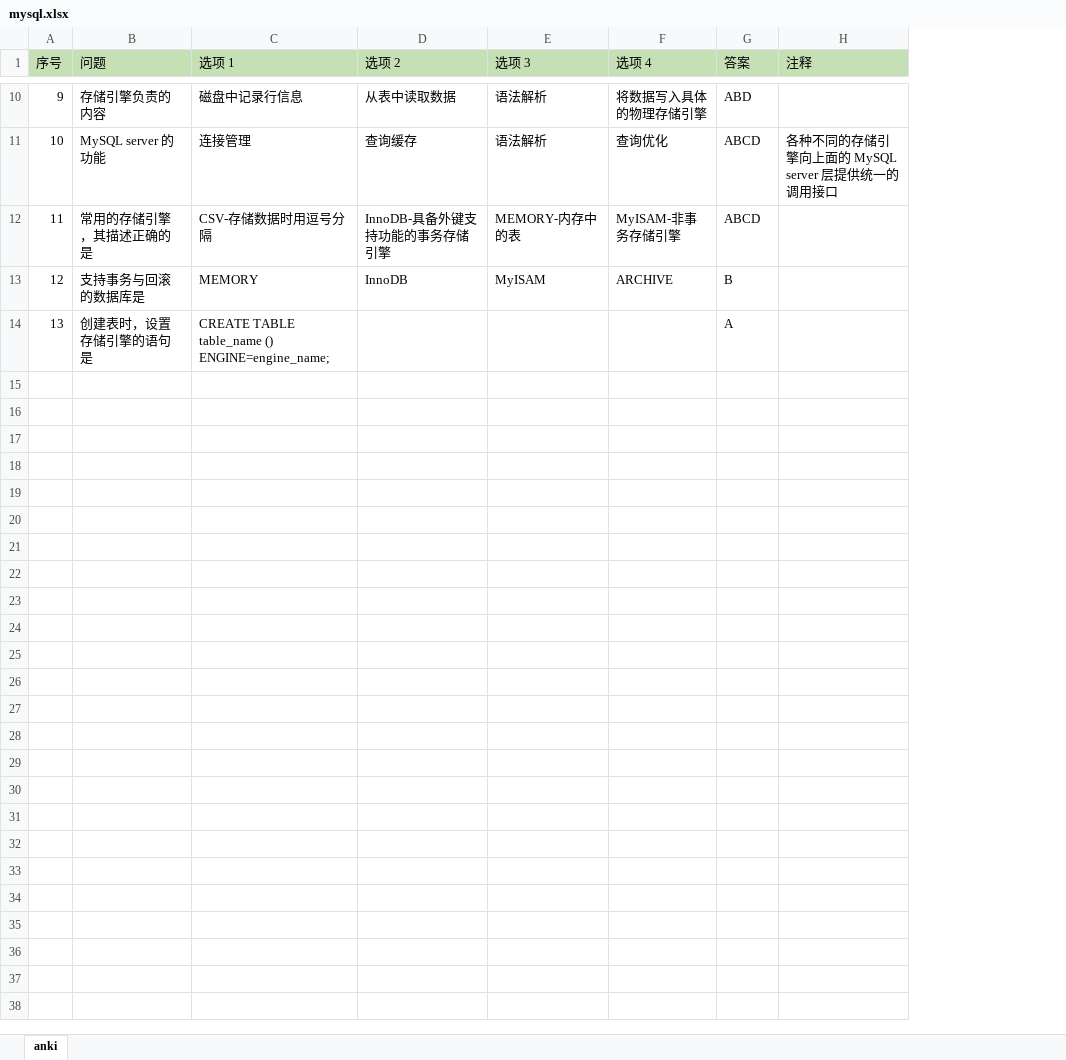
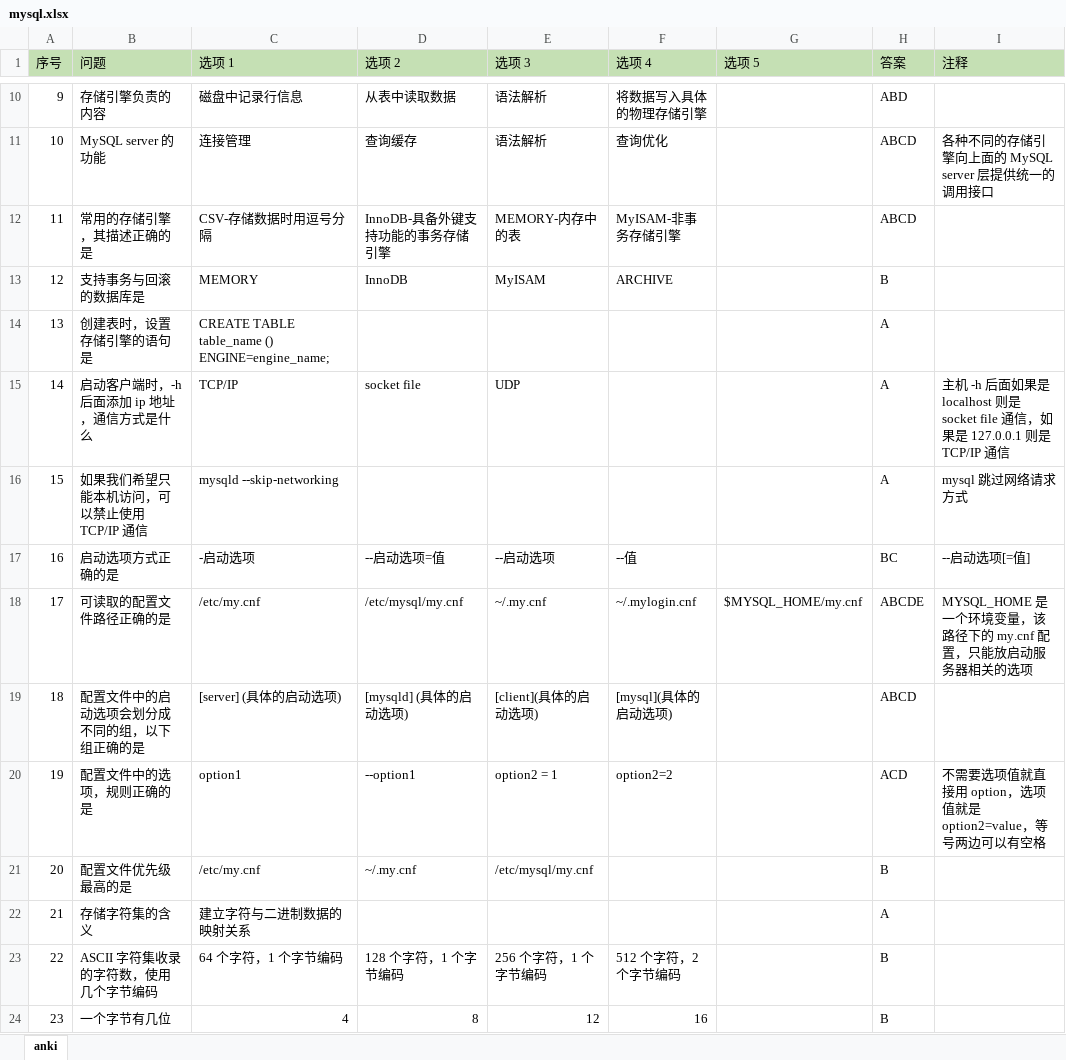
Before and after one commit to gaochengyidlmu/anki_generator, an Excel workbook: resources/mysql.xlsx, sheet anki, drawn as a sheet; only a part is shown, gaps mark what is left out; values as stored, in another font and other column widths than the file's, no borders; the diff covers the shown part only; the diff names each change by its address in the sheet, - before the commit and + after, or states it on an @@ line.

Commit message:
【更新】 模块: 修改 anki 的卡包数据

```diff
--- a/resources/mysql.xlsx (sheet anki)
+++ b/resources/mysql.xlsx (sheet anki)
+column G (选项 5), empty
+row 15: 14 | 启动客户端时，-h 后面添加 ip 地址，通信方式是什么 | TCP/IP | socket file | UDP |  |  | A | 主机 -h 后面如果是 localhost 则是 socket file 通信，如果是 127.0.0.1 则是 TCP/IP 通信
+row 16: 15 | 如果我们希望只能本机访问，可以禁止使用 TCP/IP 通信 | mysqld --skip-networking |  |  |  |  | A | mysql 跳过网络请求方式
+row 17: 16 | 启动选项方式正确的是 | -启动选项 | --启动选项=值 | --启动选项 | --值 |  | BC | --启动选项[=值]
+row 18: 17 | 可读取的配置文件路径正确的是 | /etc/my.cnf | /etc/mysql/my.cnf | ~/.my.cnf | ~/.mylogin.cnf | $MYSQL_HOME/my.cnf | ABCDE | MYSQL_HOME 是一个环境变量，该路径下的 my.cnf 配置，只能放启动服务器相关的选项
+row 19: 18 | 配置文件中的启动选项会划分成不同的组，以下组正确的是 | [server] (具体的启动选项) | [mysqld] (具体的启动选项) | [client](具体的启动选项) | [mysql](具体的启动选项) |  | ABCD
+row 20: 19 | 配置文件中的选项，规则正确的是 | option1 | --option1 | option2 = 1 | option2=2 |  | ACD | 不需要选项值就直接用 option，选项值就是 option2=value，等号两边可以有空格
+row 21: 20 | 配置文件优先级最高的是 | /etc/my.cnf | ~/.my.cnf | /etc/mysql/my.cnf |  |  | B
+row 22: 21 | 存储字符集的含义 | 建立字符与二进制数据的映射关系 |  |  |  |  | A
+row 23: 22 | ASCII 字符集收录的字符数，使用几个字节编码 | 64 个字符，1 个字节编码 | 128 个字符，1 个字节编码 | 256 个字符，1 个字节编码 | 512 个字符，2 个字节编码 |  | B
+row 24: 23 | 一个字节有几位 | 4 | 8 | 12 | 16 |  | B
```
Also changed, not shown: 9 added rows elsewhere in this sheet, 3 other files.
